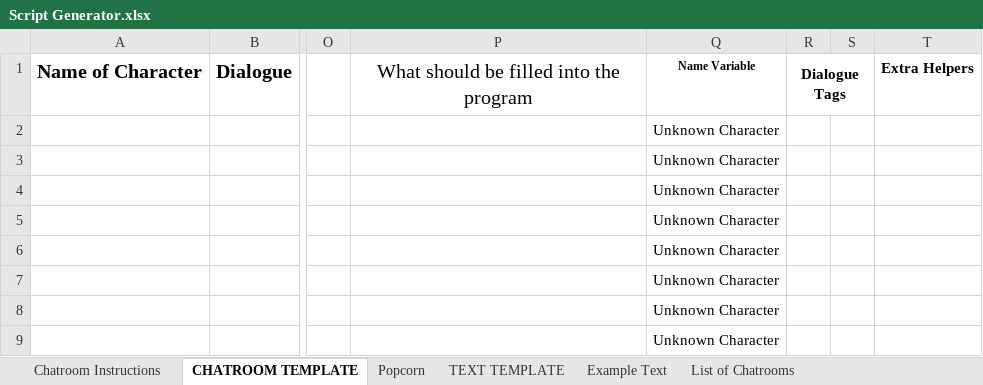
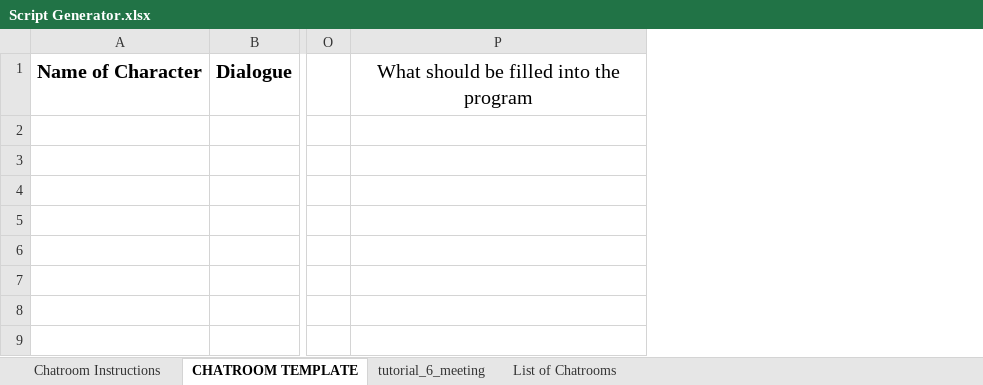
Before and after one commit to alexiserr0203-cpu/PhantomTexts, an Excel workbook: Script Generator.xlsx, sheet CHATROOM TEMPLATE, drawn as a sheet; only a part is shown, gaps mark what is left out; values as stored, in another font and other column widths than the file's, no borders; conditional formats not drawn; the diff names each change by its address in the sheet, - before the commit and + after, or states it on an @@ line.

```diff
--- a/Script Generator.xlsx (sheet CHATROOM TEMPLATE)
+++ b/Script Generator.xlsx (sheet CHATROOM TEMPLATE)
-sheet tab: Popcorn
+sheet tab: tutorial_6_meeting
-sheet tab: TEXT TEMPLATE
-sheet tab: Example Text
@@ column Q hidden, rows 1-9: Name Variable | Unknown Character | Unknown Character | Unknown Character | Unknown Character | Unknown Character | Unknown Character | Unknown Character | Unknown Character @@
@@ column R hidden, row 1: Dialogue Tags @@
@@ column S hidden, empty @@
@@ column T hidden, row 1: Extra Helpers @@
```
Also changed, not shown: sheet List of Chatrooms, sheet tutorial_6_meeting, sheet Chatroom Instructions, formulas that keep their value.
